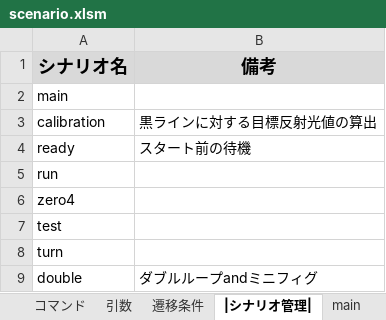
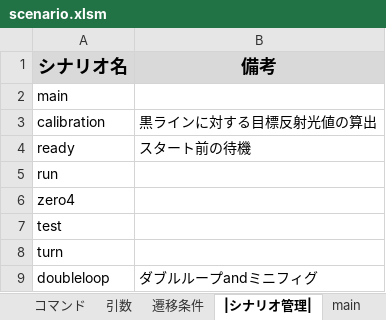
Before and after one commit to Black2856/etrobo2023, an Excel workbook: util/scenario/scenario.xlsm, sheet |シナリオ管理|, drawn as a sheet; values as stored, in another font and other column widths than the file's, no borders; charts and pictures not drawn; the diff names each change by its address in the sheet, - before the commit and + after, or states it on an @@ line.

```diff
--- a/util/scenario/scenario.xlsm (sheet |シナリオ管理|)
+++ b/util/scenario/scenario.xlsm (sheet |シナリオ管理|)
-A9 (シナリオ名): double
+A9 (シナリオ名): doubleloop
```
Also changed, not shown: sheet main, sheet doubleloop, other sheet tabs, 1 other file.
